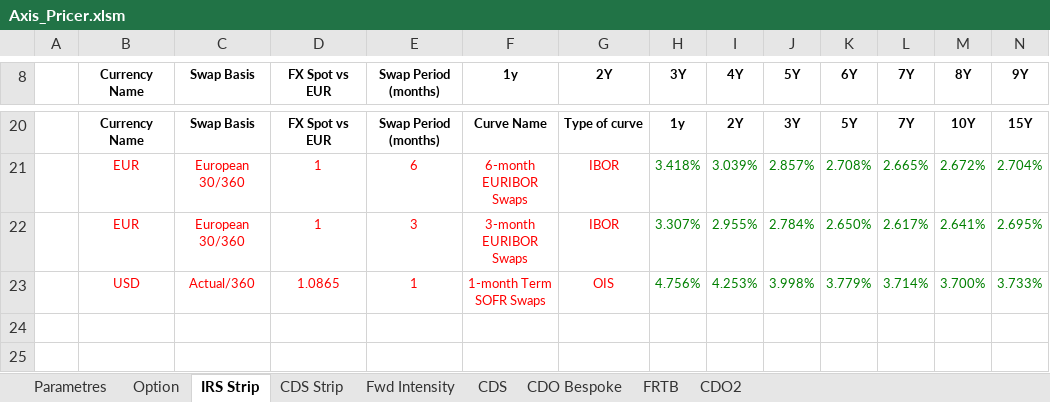
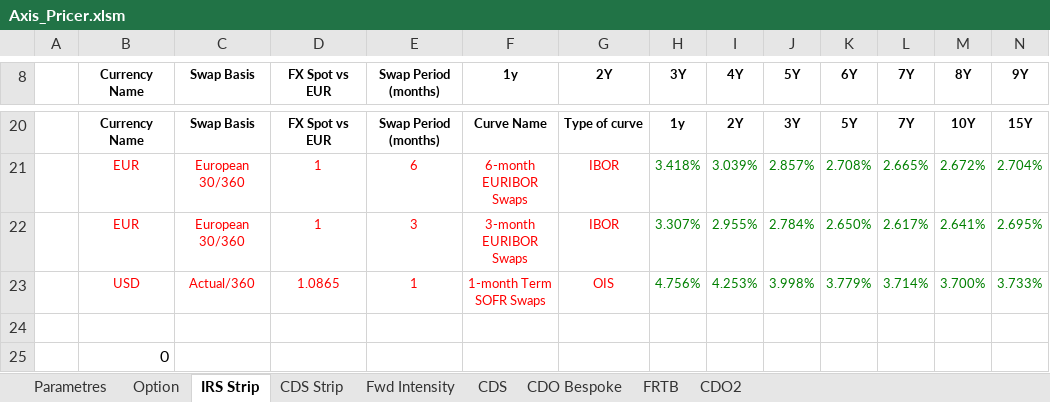
Before and after one commit to mbaAxis/Valo, an Excel workbook: common/Axis_Pricer.xlsm, sheet IRS Strip, drawn as a sheet; only a part is shown, gaps mark what is left out; values as stored, in another font and other column widths than the file's, no borders; charts and pictures not drawn; rows hold the shown columns only; the diff names each change by its address in the sheet, - before the commit and + after, or states it on an @@ line.

```diff
--- a/common/Axis_Pricer.xlsm (sheet IRS Strip)
+++ b/common/Axis_Pricer.xlsm (sheet IRS Strip)
+row 24: (empty)
+row 25:  | 0
```
Also changed, not shown: sheet Fwd Intensity, sheet CDO Bespoke, sheet CDS, sheet CDS Strip, sheet FRTB, formulas that keep their value, hidden cells, charts or pictures, 3 other files.
